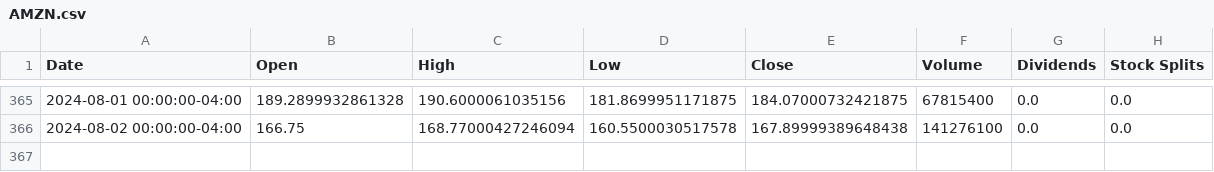
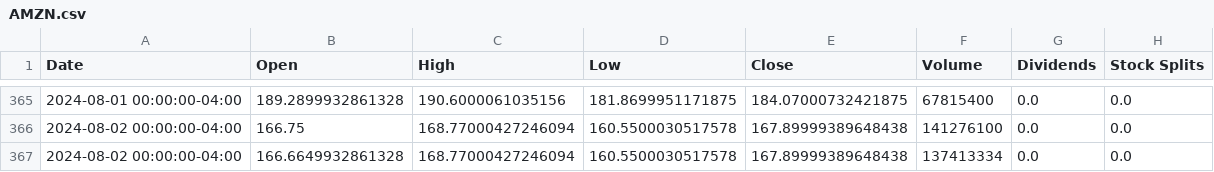
Before and after one commit to saisandeep97/StockForecastSentimentEndtoEnd, a CSV file: stock_data/AMZN.csv, drawn as a sheet; only a part is shown, gaps mark what is left out.

Commit message:
Update stock and news data

```diff
--- a/stock_data/AMZN.csv
+++ b/stock_data/AMZN.csv
@@ -366 +366,2 @@ Date,Open,High,Low,Close,Volume,Dividends,Stock Splits
 2024-08-02 00:00:00-04:00,166.75,168.77000427246094,160.5500030517578,167.89999389648438,141276100,0.0,0.0
+2024-08-02 00:00:00-04:00,166.6649932861328,168.77000427246094,160.5500030517578,167.89999389648438,137413334,0.0,0.0
```
Also changed, not shown: stock_data/AAPL.csv, stock_data/GOOGL.csv, 2 other files.
